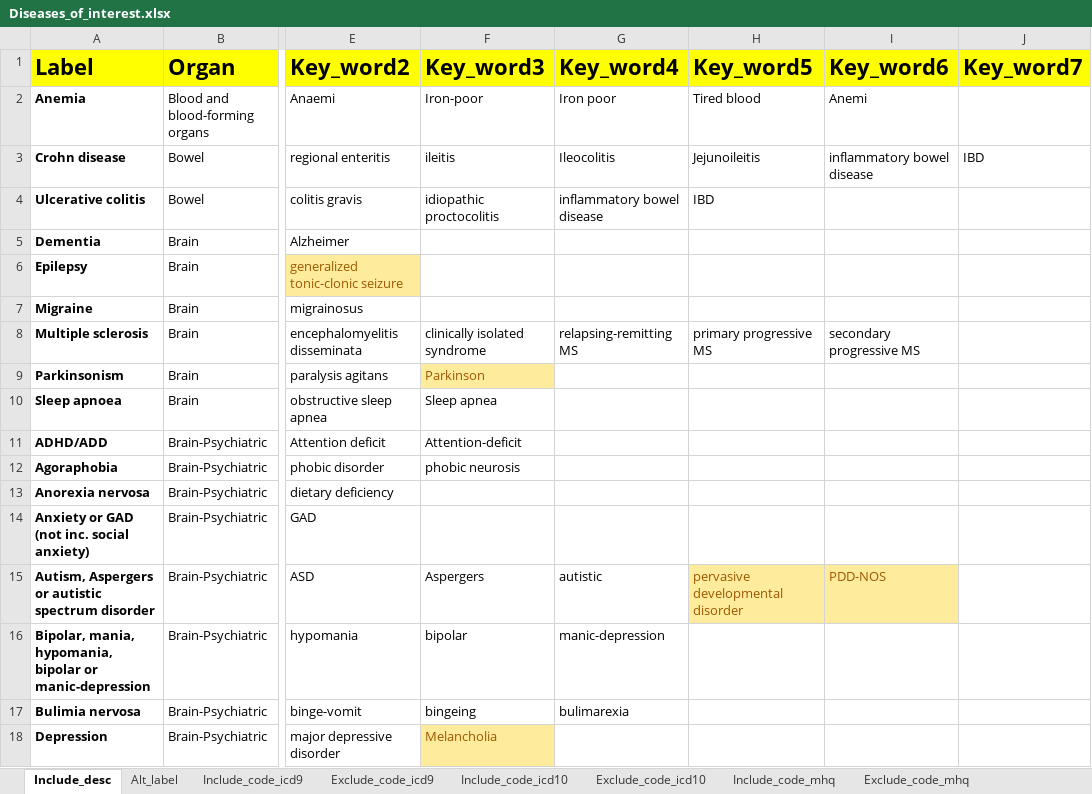
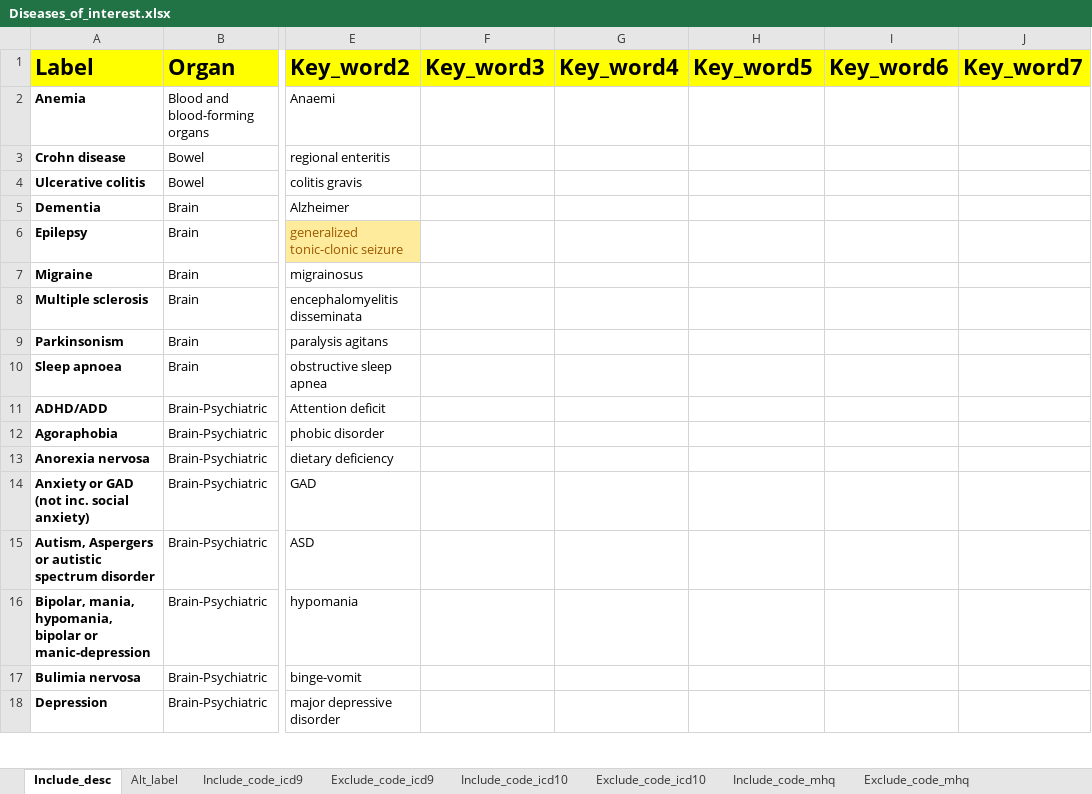
Before and after one commit to hjameei/Heterogeneity, an Excel workbook: Inputs/Diagnosis/Diseases_of_interest.xlsx, sheet Include_desc, drawn as a sheet; only a part is shown, gaps mark what is left out; values as stored, in another font and other column widths than the file's, no borders; the diff covers the shown part only; the diff names each change by its address in the sheet, - before the commit and + after, or states it on an @@ line.

Commit message:
Unified the diseases of interest file Corrected the comorbidities files Minor bug fixes

```diff
--- a/Inputs/Diagnosis/Diseases_of_interest.xlsx (sheet Include_desc)
+++ b/Inputs/Diagnosis/Diseases_of_interest.xlsx (sheet Include_desc)
-F2 (Key_word3): Iron-poor
+F2 (Key_word3): (empty)
-G2 (Key_word4): Iron poor
+G2 (Key_word4): (empty)
-H2 (Key_word5): Tired blood
+H2 (Key_word5): (empty)
-I2 (Key_word6): Anemi
+I2 (Key_word6): (empty)
-F3 (Key_word3): ileitis
+F3 (Key_word3): (empty)
-G3 (Key_word4): Ileocolitis
+G3 (Key_word4): (empty)
-H3 (Key_word5): Jejunoileitis
+H3 (Key_word5): (empty)
-I3 (Key_word6): inflammatory bowel disease
+I3 (Key_word6): (empty)
-J3 (Key_word7): IBD
+J3 (Key_word7): (empty)
-F4 (Key_word3): idiopathic proctocolitis
+F4 (Key_word3): (empty)
-G4 (Key_word4): inflammatory bowel disease
+G4 (Key_word4): (empty)
-H4 (Key_word5): IBD
+H4 (Key_word5): (empty)
-F8 (Key_word3): clinically isolated syndrome
+F8 (Key_word3): (empty)
-G8 (Key_word4): relapsing-remitting MS
+G8 (Key_word4): (empty)
-H8 (Key_word5): primary progressive MS
+H8 (Key_word5): (empty)
-I8 (Key_word6): secondary progressive MS
+I8 (Key_word6): (empty)
-F9 (Key_word3): Parkinson
+F9 (Key_word3): (empty)
-F9 fill: #FFEB9C
+F9 fill: none
-F10 (Key_word3): Sleep apnea
+F10 (Key_word3): (empty)
-F11 (Key_word3): Attention-deficit
+F11 (Key_word3): (empty)
-F12 (Key_word3): phobic neurosis
+F12 (Key_word3): (empty)
-F15 (Key_word3): Aspergers
+F15 (Key_word3): (empty)
-G15 (Key_word4): autistic
+G15 (Key_word4): (empty)
-H15 (Key_word5): pervasive developmental disorder
+H15 (Key_word5): (empty)
-H15:I15 fill: #FFEB9C
+H15:I15 fill: none
-I15 (Key_word6): PDD-NOS
+I15 (Key_word6): (empty)
-F16 (Key_word3): bipolar
+F16 (Key_word3): (empty)
-G16 (Key_word4): manic-depression
+G16 (Key_word4): (empty)
-F17 (Key_word3): bingeing
+F17 (Key_word3): (empty)
-G17 (Key_word4): bulimarexia
+G17 (Key_word4): (empty)
-F18 (Key_word3): Melancholia
+F18 (Key_word3): (empty)
-F18 fill: #FFEB9C
+F18 fill: none
```
Also changed, not shown: 104 added rows, 68 removed rows, 55 edited cells and cell formats elsewhere in this sheet, sheet Alt_label, sheet Include_code_icd10, sheet Exclude_code_mhq, sheet Exclude_code_self, sheet Include_code_self, sheet Include_code_mhq, 3 more sheets, 2 other files.
